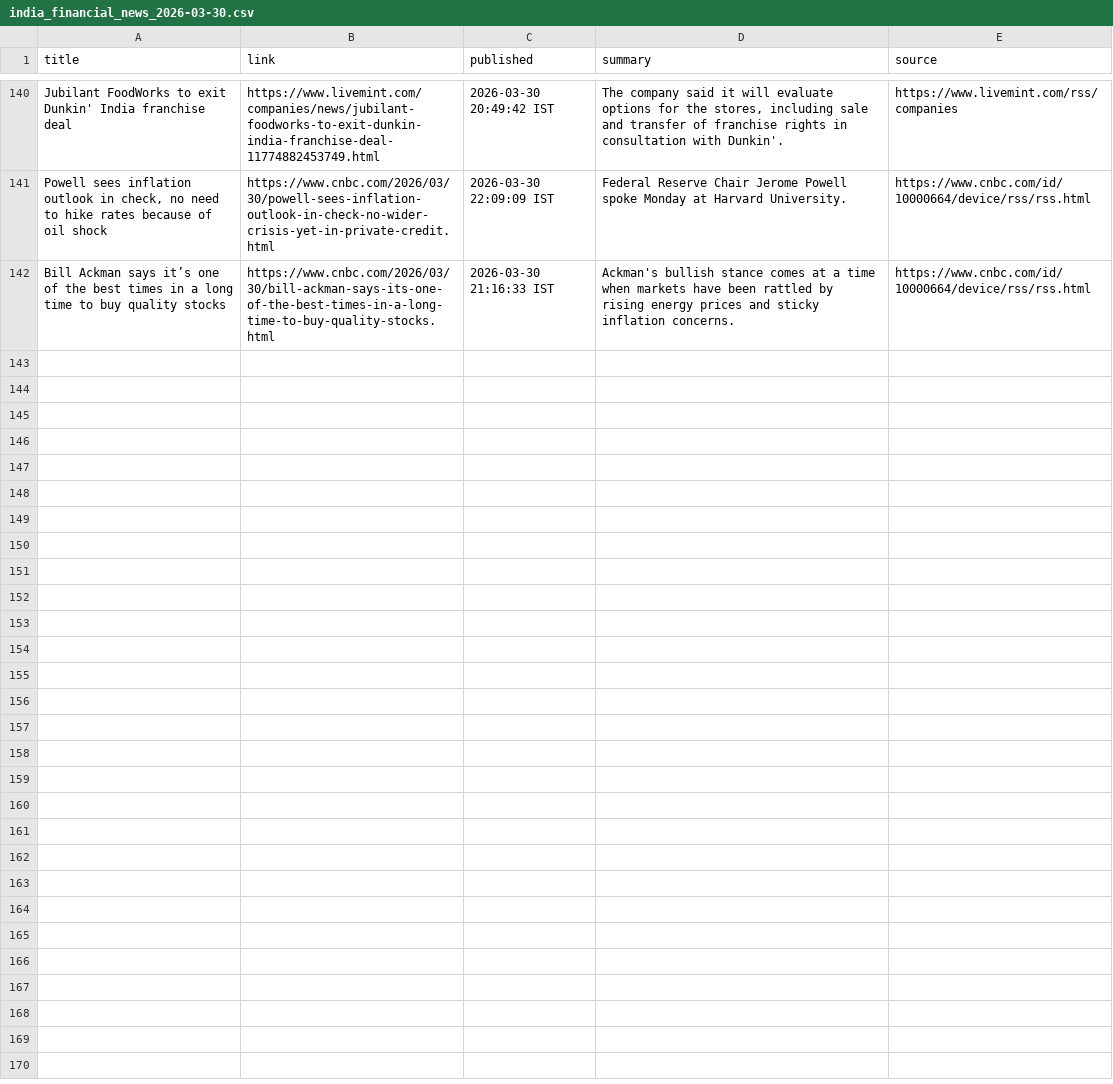
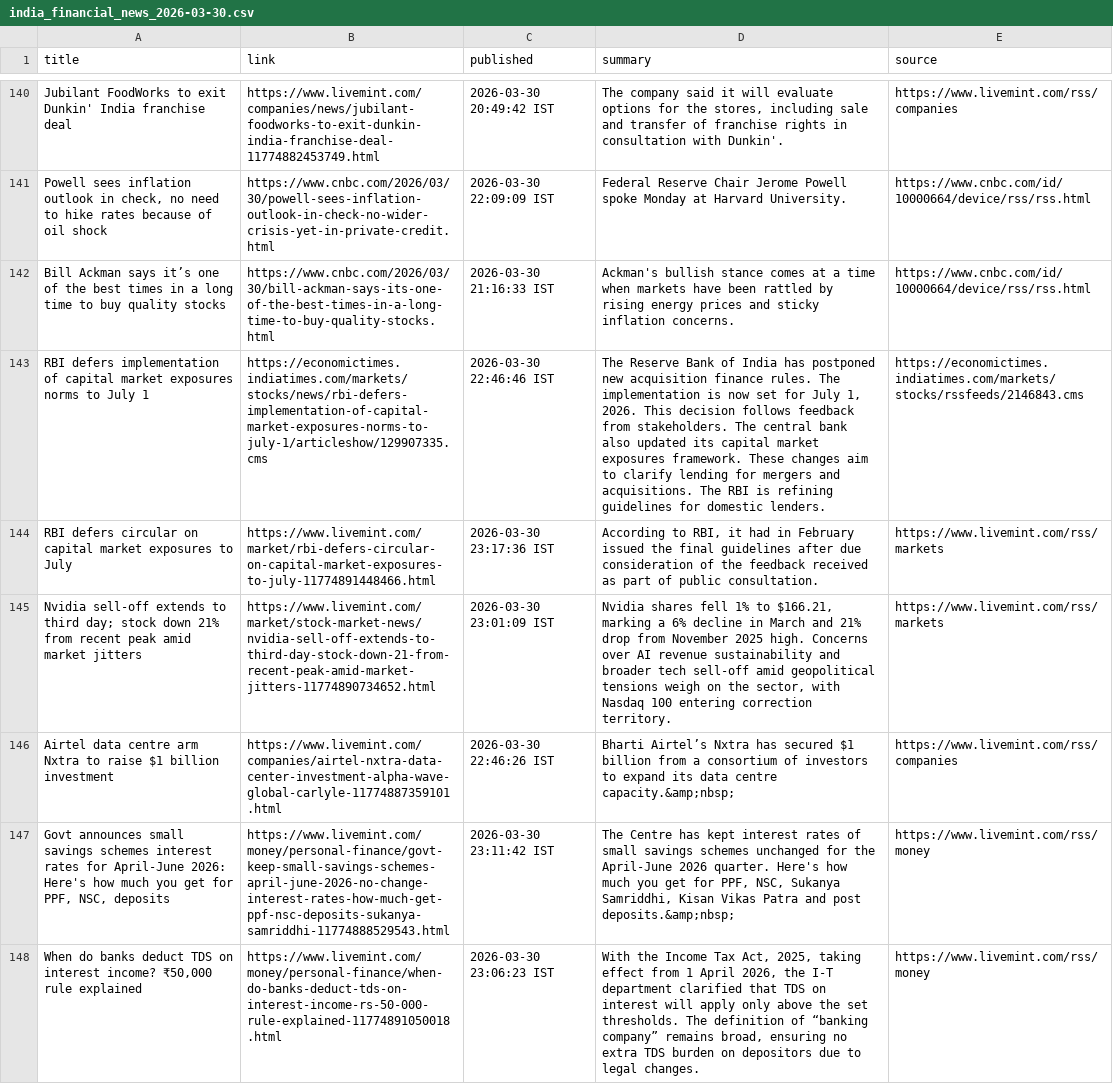
Before and after one commit to aarshrana007/Stock_Analysis, a CSV file: news_data/india_financial_news_2026-03-30.csv, drawn as a sheet; only a part is shown, gaps mark what is left out; the diff names each change by its address in the sheet, - before the commit and + after, or states it on an @@ line.

```diff
--- a/news_data/india_financial_news_2026-03-30.csv
+++ b/news_data/india_financial_news_2026-03-30.csv
+row 143: RBI defers implementation of capital market exposures norms to July 1 | https://economictimes.indiatimes.com/markets/stocks/news/rbi-defers-implementation-of-capital-market-exposures-norms-to-july-1/articleshow/129907335.cms | 2026-03-30 22:46:46 IST | The Reserve Bank of India has postponed new acquisition finance rules. The implementation is now set for July 1, 2026. This decision follows feedback from stakeholders. The central bank also updated its capital market exposures framework. These changes aim to clarify lending for mergers and acquisitions. The RBI is refining guidelines for domestic lenders. | https://economictimes.indiatimes.com/markets/stocks/rssfeeds/2146843.cms
+row 144: RBI defers circular on capital market exposures to July | https://www.livemint.com/market/rbi-defers-circular-on-capital-market-exposures-to-july-11774891448466.html | 2026-03-30 23:17:36 IST | According to RBI, it had in February issued the final guidelines after due consideration of the feedback received as part of public consultation. | https://www.livemint.com/rss/markets
+row 145: Nvidia sell-off extends to third day; stock down 21% from recent peak amid market jitters | https://www.livemint.com/market/stock-market-news/nvidia-sell-off-extends-to-third-day-stock-down-21-from-recent-peak-amid-market-jitters-11774890734652.html | 2026-03-30 23:01:09 IST | Nvidia shares fell 1% to $166.21, marking a 6% decline in March and 21% drop from November 2025 high. Concerns over AI revenue sustainability and broader tech sell-off amid geopolitical tensions weigh on the sector, with Nasdaq 100 entering correction territory. | https://www.livemint.com/rss/markets
+row 146: Airtel data centre arm Nxtra to raise $1 billion investment | https://www.livemint.com/companies/airtel-nxtra-data-center-investment-alpha-wave-global-carlyle-11774887359101.html | 2026-03-30 22:46:26 IST | Bharti Airtel’s Nxtra has secured $1 billion from a consortium of investors to expand its data centre capacity.&amp;nbsp; | https://www.livemint.com/rss/companies
+row 147: Govt announces small savings schemes interest rates for April-June 2026: Here's how much you get for PPF, NSC, deposits | https://www.livemint.com/money/personal-finance/govt-keep-small-savings-schemes-april-june-2026-no-change-interest-rates-how-much-get-ppf-nsc-deposits-sukanya-samriddhi-11774888529543.html | 2026-03-30 23:11:42 IST | The Centre has kept interest rates of small savings schemes unchanged for the April-June 2026 quarter. Here's how much you get for PPF, NSC, Sukanya Samriddhi, Kisan Vikas Patra and post deposits.&amp;nbsp; | https://www.livemint.com/rss/money
+row 148: When do banks deduct TDS on interest income? ₹50,000 rule explained | https://www.livemint.com/money/personal-finance/when-do-banks-deduct-tds-on-interest-income-rs-50-000-rule-explained-11774891050018.html | 2026-03-30 23:06:23 IST | With the Income Tax Act, 2025, taking effect from 1 April 2026, the I-T department clarified that TDS on interest will apply only above the set thresholds. The definition of “banking company” remains broad, ensuring no extra TDS burden on depositors due to legal changes. | https://www.livemint.com/rss/money
```
Also changed, not shown: 1 other file.
